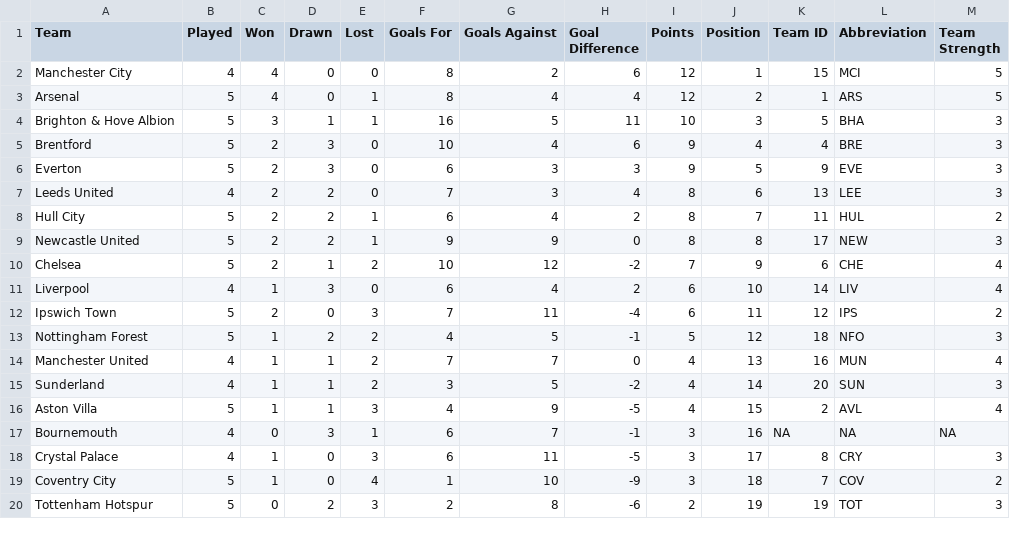
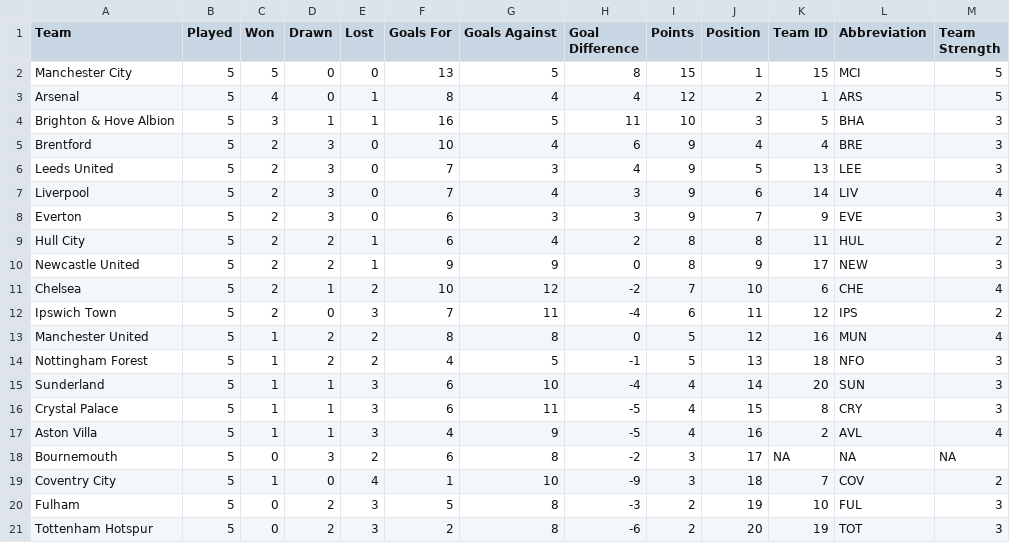
Before and after one commit to ARW4/FPL_Project, a CSV file: Standings.csv, drawn as a sheet; only a part is shown; the diff covers the shown part only.

```diff
--- a/Standings.csv
+++ b/Standings.csv
@@ -1,3 +1,3 @@
 "Team","Played","Won","Drawn","Lost","Goals For","Goals Against","Goal Difference","Points","Position","Team ID","Abbreviation","Team Strength"
-"Manchester City",4,4,0,0,8,2,6,12,1,15,"MCI",5
+"Manchester City",5,5,0,0,13,5,8,15,1,15,"MCI",5
 "Arsenal",5,4,0,1,8,4,4,12,2,1,"ARS",5
@@ -5,16 +5,17 @@
 "Brentford",5,2,3,0,10,4,6,9,4,4,"BRE",3
-"Everton",5,2,3,0,6,3,3,9,5,9,"EVE",3
-"Leeds United",4,2,2,0,7,3,4,8,6,13,"LEE",3
-"Hull City",5,2,2,1,6,4,2,8,7,11,"HUL",2
-"Newcastle United",5,2,2,1,9,9,0,8,8,17,"NEW",3
-"Chelsea",5,2,1,2,10,12,-2,7,9,6,"CHE",4
-"Liverpool",4,1,3,0,6,4,2,6,10,14,"LIV",4
+"Leeds United",5,2,3,0,7,3,4,9,5,13,"LEE",3
+"Liverpool",5,2,3,0,7,4,3,9,6,14,"LIV",4
+"Everton",5,2,3,0,6,3,3,9,7,9,"EVE",3
+"Hull City",5,2,2,1,6,4,2,8,8,11,"HUL",2
+"Newcastle United",5,2,2,1,9,9,0,8,9,17,"NEW",3
+"Chelsea",5,2,1,2,10,12,-2,7,10,6,"CHE",4
 "Ipswich Town",5,2,0,3,7,11,-4,6,11,12,"IPS",2
-"Nottingham Forest",5,1,2,2,4,5,-1,5,12,18,"NFO",3
-"Manchester United",4,1,1,2,7,7,0,4,13,16,"MUN",4
-"Sunderland",4,1,1,2,3,5,-2,4,14,20,"SUN",3
-"Aston Villa",5,1,1,3,4,9,-5,4,15,2,"AVL",4
-"Bournemouth",4,0,3,1,6,7,-1,3,16,NA,NA,NA
-"Crystal Palace",4,1,0,3,6,11,-5,3,17,8,"CRY",3
+"Manchester United",5,1,2,2,8,8,0,5,12,16,"MUN",4
+"Nottingham Forest",5,1,2,2,4,5,-1,5,13,18,"NFO",3
+"Sunderland",5,1,1,3,6,10,-4,4,14,20,"SUN",3
+"Crystal Palace",5,1,1,3,6,11,-5,4,15,8,"CRY",3
+"Aston Villa",5,1,1,3,4,9,-5,4,16,2,"AVL",4
+"Bournemouth",5,0,3,2,6,8,-2,3,17,NA,NA,NA
 "Coventry City",5,1,0,4,1,10,-9,3,18,7,"COV",2
-"Tottenham Hotspur",5,0,2,3,2,8,-6,2,19,19,"TOT",3
+"Fulham",5,0,2,3,5,8,-3,2,19,10,"FUL",3
+"Tottenham Hotspur",5,0,2,3,2,8,-6,2,20,19,"TOT",3
```
Also changed, not shown: 1 removed row elsewhere in this file, Fixtures.csv, Gameweek.csv, 1 other file.
